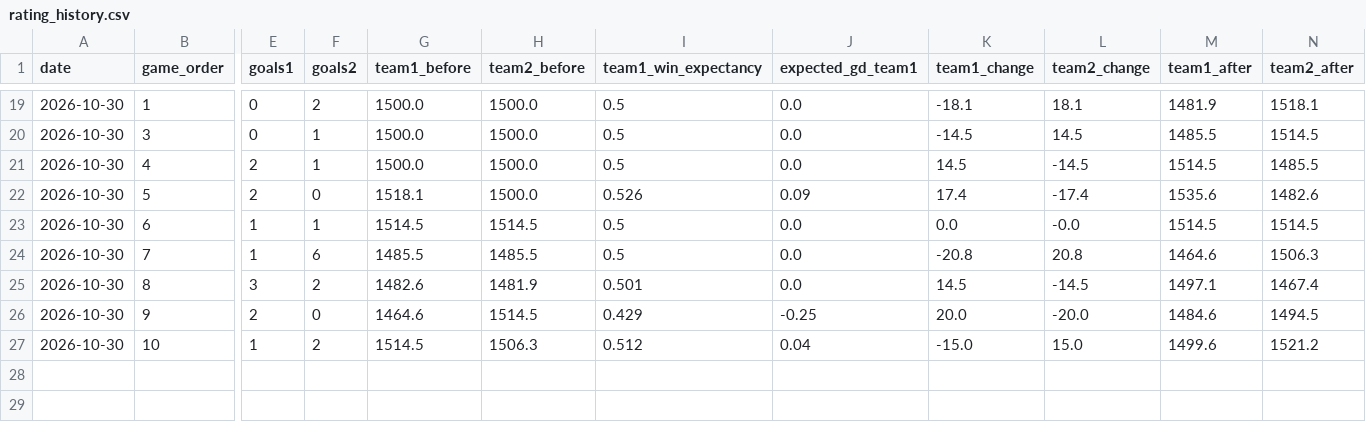
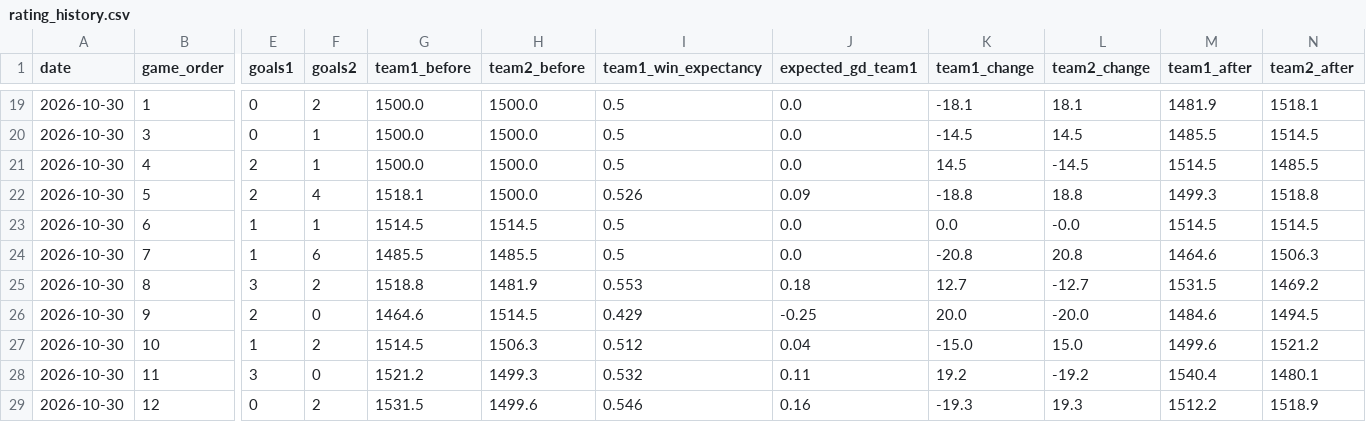
Before and after one commit to rogers1000/fm_draft, a CSV file: output/rating_history.csv, drawn as a sheet; only a part is shown, gaps mark what is left out; rows hold the shown columns only; the diff names each change by its address in the sheet, - before the commit and + after, or states it on an @@ line.

```diff
--- a/output/rating_history.csv
+++ b/output/rating_history.csv
-F22 (goals2): 0
+F22 (goals2): 4
-K22 (team1_change): 17.4
+K22 (team1_change): -18.8
-L22 (team2_change): -17.4
+L22 (team2_change): 18.8
-M22 (team1_after): 1535.6
+M22 (team1_after): 1499.3
-N22 (team2_after): 1482.6
+N22 (team2_after): 1518.8
-G25 (team1_before): 1482.6
+G25 (team1_before): 1518.8
-I25 (team1_win_expectancy): 0.501
+I25 (team1_win_expectancy): 0.553
-J25 (expected_gd_team1): 0.0
+J25 (expected_gd_team1): 0.18
-K25 (team1_change): 14.5
+K25 (team1_change): 12.7
-L25 (team2_change): -14.5
+L25 (team2_change): -12.7
-M25 (team1_after): 1497.1
+M25 (team1_after): 1531.5
-N25 (team2_after): 1467.4
+N25 (team2_after): 1469.2
+row 28: 2026-10-30 | 11 | 3 | 0 | 1521.2 | 1499.3 | 0.532 | 0.11 | 19.2 | -19.2 | 1540.4 | 1480.1
+row 29: 2026-10-30 | 12 | 0 | 2 | 1531.5 | 1499.6 | 0.546 | 0.16 | -19.3 | 19.3 | 1512.2 | 1518.9
```
Also changed, not shown: output/predictions.csv, output/rankings.csv.
